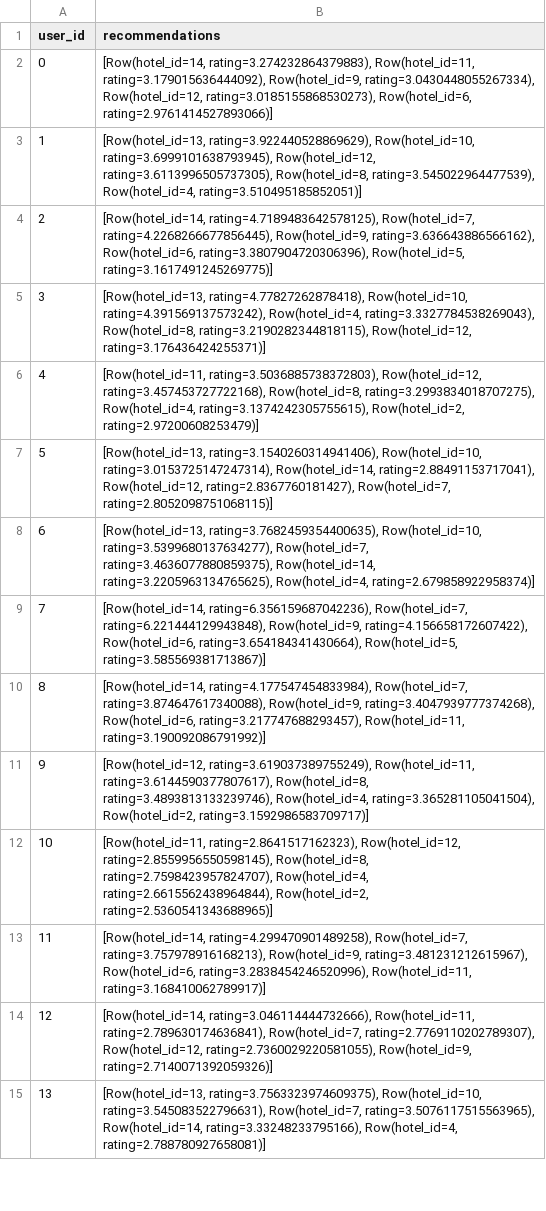
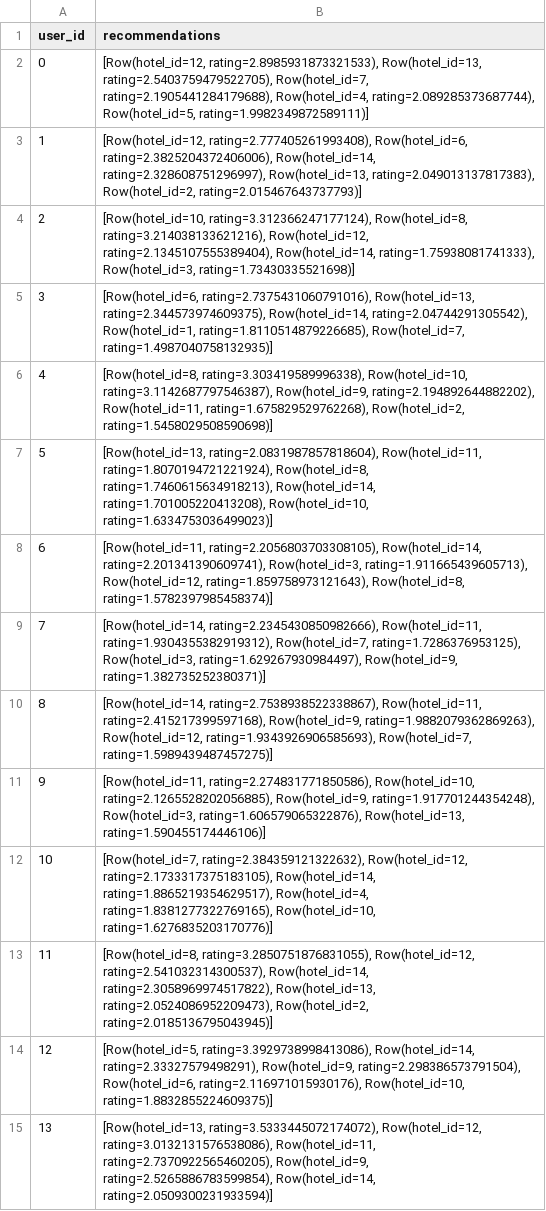
Before and after one commit to Dilki20thakshmila/Tourism-Analytics-Hotel-Recommendation, a CSV file: outputs/recommendations.csv, drawn as a sheet; only a part is shown; the diff covers the shown part only; the diff names each change by its address in the sheet, - before the commit and + after, or states it on an @@ line.

```diff
--- a/outputs/recommendations.csv
+++ b/outputs/recommendations.csv
-B2 (recommendations): [Row(hotel_id=14, rating=3.274232864379883), Row(hotel_id=11, rating=3.179015636444092), Row(hotel_id=9, rating=3.0430448055267334), Row(hotel_id=12, rating=3.0185155868530273), Row(hotel_id=6, rating=2.9761414527893066)]
+B2 (recommendations): [Row(hotel_id=12, rating=2.8985931873321533), Row(hotel_id=13, rating=2.5403759479522705), Row(hotel_id=7, rating=2.1905441284179688), Row(hotel_id=4, rating=2.089285373687744), Row(hotel_id=5, rating=1.9982349872589111)]
-B3 (recommendations): [Row(hotel_id=13, rating=3.922440528869629), Row(hotel_id=10, rating=3.6999101638793945), Row(hotel_id=12, rating=3.6113996505737305), Row(hotel_id=8, rating=3.545022964477539), Row(hotel_id=4, rating=3.510495185852051)]
+B3 (recommendations): [Row(hotel_id=12, rating=2.777405261993408), Row(hotel_id=6, rating=2.3825204372406006), Row(hotel_id=14, rating=2.328608751296997), Row(hotel_id=13, rating=2.049013137817383), Row(hotel_id=2, rating=2.015467643737793)]
-B4 (recommendations): [Row(hotel_id=14, rating=4.7189483642578125), Row(hotel_id=7, rating=4.2268266677856445), Row(hotel_id=9, rating=3.636643886566162), Row(hotel_id=6, rating=3.3807904720306396), Row(hotel_id=5, rating=3.1617491245269775)]
+B4 (recommendations): [Row(hotel_id=10, rating=3.312366247177124), Row(hotel_id=8, rating=3.214038133621216), Row(hotel_id=12, rating=2.1345107555389404), Row(hotel_id=14, rating=1.75938081741333), Row(hotel_id=3, rating=1.73430335521698)]
-B5 (recommendations): [Row(hotel_id=13, rating=4.77827262878418), Row(hotel_id=10, rating=4.391569137573242), Row(hotel_id=4, rating=3.3327784538269043), Row(hotel_id=8, rating=3.2190282344818115), Row(hotel_id=12, rating=3.176436424255371)]
+B5 (recommendations): [Row(hotel_id=6, rating=2.7375431060791016), Row(hotel_id=13, rating=2.344573974609375), Row(hotel_id=14, rating=2.04744291305542), Row(hotel_id=1, rating=1.8110514879226685), Row(hotel_id=7, rating=1.4987040758132935)]
-B6 (recommendations): [Row(hotel_id=11, rating=3.5036885738372803), Row(hotel_id=12, rating=3.457453727722168), Row(hotel_id=8, rating=3.2993834018707275), Row(hotel_id=4, rating=3.1374242305755615), Row(hotel_id=2, rating=2.97200608253479)]
+B6 (recommendations): [Row(hotel_id=8, rating=3.303419589996338), Row(hotel_id=10, rating=3.1142687797546387), Row(hotel_id=9, rating=2.194892644882202), Row(hotel_id=11, rating=1.675829529762268), Row(hotel_id=2, rating=1.5458029508590698)]
-B7 (recommendations): [Row(hotel_id=13, rating=3.1540260314941406), Row(hotel_id=10, rating=3.0153725147247314), Row(hotel_id=14, rating=2.88491153717041), Row(hotel_id=12, rating=2.8367760181427), Row(hotel_id=7, rating=2.8052098751068115)]
+B7 (recommendations): [Row(hotel_id=13, rating=2.0831987857818604), Row(hotel_id=11, rating=1.8070194721221924), Row(hotel_id=8, rating=1.7460615634918213), Row(hotel_id=14, rating=1.701005220413208), Row(hotel_id=10, rating=1.6334753036499023)]
-B8 (recommendations): [Row(hotel_id=13, rating=3.7682459354400635), Row(hotel_id=10, rating=3.5399680137634277), Row(hotel_id=7, rating=3.4636077880859375), Row(hotel_id=14, rating=3.2205963134765625), Row(hotel_id=4, rating=2.679858922958374)]
+B8 (recommendations): [Row(hotel_id=11, rating=2.2056803703308105), Row(hotel_id=14, rating=2.201341390609741), Row(hotel_id=3, rating=1.911665439605713), Row(hotel_id=12, rating=1.859758973121643), Row(hotel_id=8, rating=1.5782397985458374)]
-B9 (recommendations): [Row(hotel_id=14, rating=6.356159687042236), Row(hotel_id=7, rating=6.221444129943848), Row(hotel_id=9, rating=4.156658172607422), Row(hotel_id=6, rating=3.654184341430664), Row(hotel_id=5, rating=3.585569381713867)]
+B9 (recommendations): [Row(hotel_id=14, rating=2.2345430850982666), Row(hotel_id=11, rating=1.9304355382919312), Row(hotel_id=7, rating=1.7286376953125), Row(hotel_id=3, rating=1.629267930984497), Row(hotel_id=9, rating=1.382735252380371)]
-B10 (recommendations): [Row(hotel_id=14, rating=4.177547454833984), Row(hotel_id=7, rating=3.874647617340088), Row(hotel_id=9, rating=3.4047939777374268), Row(hotel_id=6, rating=3.217747688293457), Row(hotel_id=11, rating=3.190092086791992)]
+B10 (recommendations): [Row(hotel_id=14, rating=2.7538938522338867), Row(hotel_id=11, rating=2.415217399597168), Row(hotel_id=9, rating=1.9882079362869263), Row(hotel_id=12, rating=1.9343926906585693), Row(hotel_id=7, rating=1.5989439487457275)]
-B11 (recommendations): [Row(hotel_id=12, rating=3.619037389755249), Row(hotel_id=11, rating=3.6144590377807617), Row(hotel_id=8, rating=3.4893813133239746), Row(hotel_id=4, rating=3.365281105041504), Row(hotel_id=2, rating=3.1592986583709717)]
+B11 (recommendations): [Row(hotel_id=11, rating=2.274831771850586), Row(hotel_id=10, rating=2.1265528202056885), Row(hotel_id=9, rating=1.917701244354248), Row(hotel_id=3, rating=1.606579065322876), Row(hotel_id=13, rating=1.590455174446106)]
-B12 (recommendations): [Row(hotel_id=11, rating=2.8641517162323), Row(hotel_id=12, rating=2.8559956550598145), Row(hotel_id=8, rating=2.7598423957824707), Row(hotel_id=4, rating=2.6615562438964844), Row(hotel_id=2, rating=2.5360541343688965)]
+B12 (recommendations): [Row(hotel_id=7, rating=2.384359121322632), Row(hotel_id=12, rating=2.1733317375183105), Row(hotel_id=14, rating=1.8865219354629517), Row(hotel_id=4, rating=1.8381277322769165), Row(hotel_id=10, rating=1.6276835203170776)]
-B13 (recommendations): [Row(hotel_id=14, rating=4.299470901489258), Row(hotel_id=7, rating=3.757978916168213), Row(hotel_id=9, rating=3.481231212615967), Row(hotel_id=6, rating=3.2838454246520996), Row(hotel_id=11, rating=3.168410062789917)]
+B13 (recommendations): [Row(hotel_id=8, rating=3.2850751876831055), Row(hotel_id=12, rating=2.541032314300537), Row(hotel_id=14, rating=2.3058969974517822), Row(hotel_id=13, rating=2.0524086952209473), Row(hotel_id=2, rating=2.0185136795043945)]
-B14 (recommendations): [Row(hotel_id=14, rating=3.046114444732666), Row(hotel_id=11, rating=2.789630174636841), Row(hotel_id=7, rating=2.7769110202789307), Row(hotel_id=12, rating=2.7360029220581055), Row(hotel_id=9, rating=2.7140071392059326)]
+B14 (recommendations): [Row(hotel_id=5, rating=3.3929738998413086), Row(hotel_id=14, rating=2.33327579498291), Row(hotel_id=9, rating=2.298386573791504), Row(hotel_id=6, rating=2.116971015930176), Row(hotel_id=10, rating=1.8832855224609375)]
-B15 (recommendations): [Row(hotel_id=13, rating=3.7563323974609375), Row(hotel_id=10, rating=3.545083522796631), Row(hotel_id=7, rating=3.5076117515563965), Row(hotel_id=14, rating=3.33248233795166), Row(hotel_id=4, rating=2.788780927658081)]
+B15 (recommendations): [Row(hotel_id=13, rating=3.5333445072174072), Row(hotel_id=12, rating=3.0132131576538086), Row(hotel_id=11, rating=2.7370922565460205), Row(hotel_id=9, rating=2.5265886783599854), Row(hotel_id=14, rating=2.0509300231933594)]
```
Also changed, not shown: 36 edited cells elsewhere in this file, outputs/cluster_profiles.csv, outputs/evaluation_metrics.csv, 11 other files.
